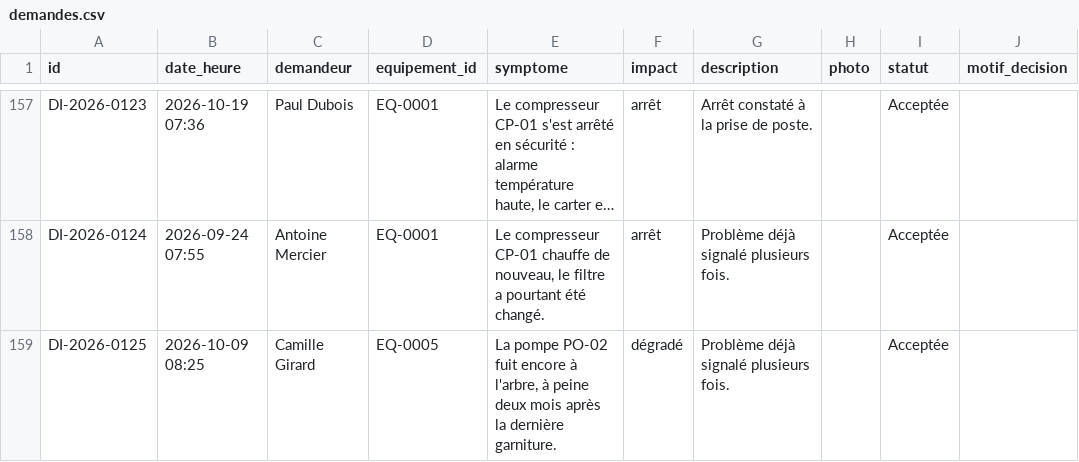
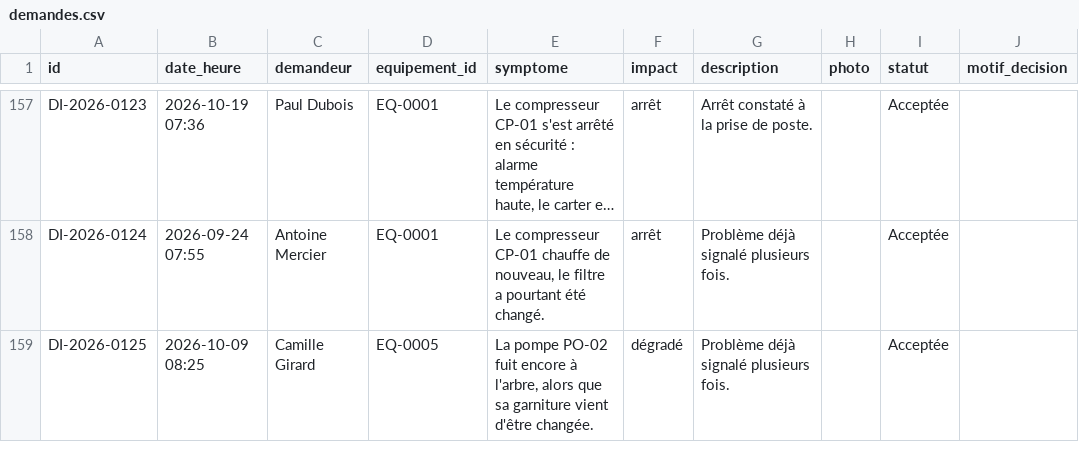
Before and after one commit to nicoboy49/prevo, a CSV file: donnees/demo/demandes.csv, drawn as a sheet; only a part is shown, gaps mark what is left out; long unchanged cells end in …; the diff names each change by its address in the sheet, - before the commit and + after, or states it on an @@ line.

```diff
--- a/donnees/demo/demandes.csv
+++ b/donnees/demo/demandes.csv
-E159 (symptome): …à l'arbre, à peine deux mois après la dernière garniture.
+E159 (symptome): …à l'arbre, alors que sa garniture vient d'être changée.
```
Also changed, not shown: donnees/demo/journal.csv, donnees/demo/ordres_travail.csv, 3 other files.
